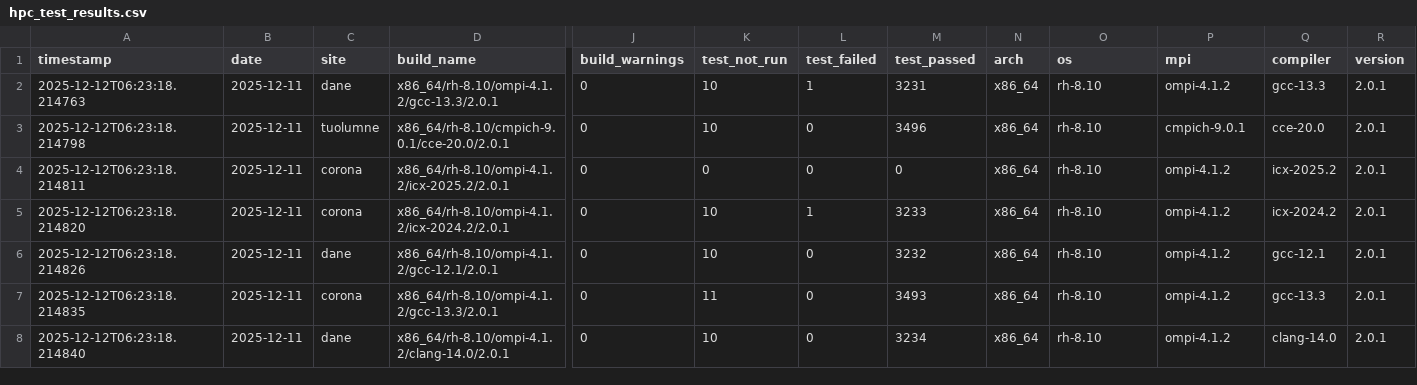
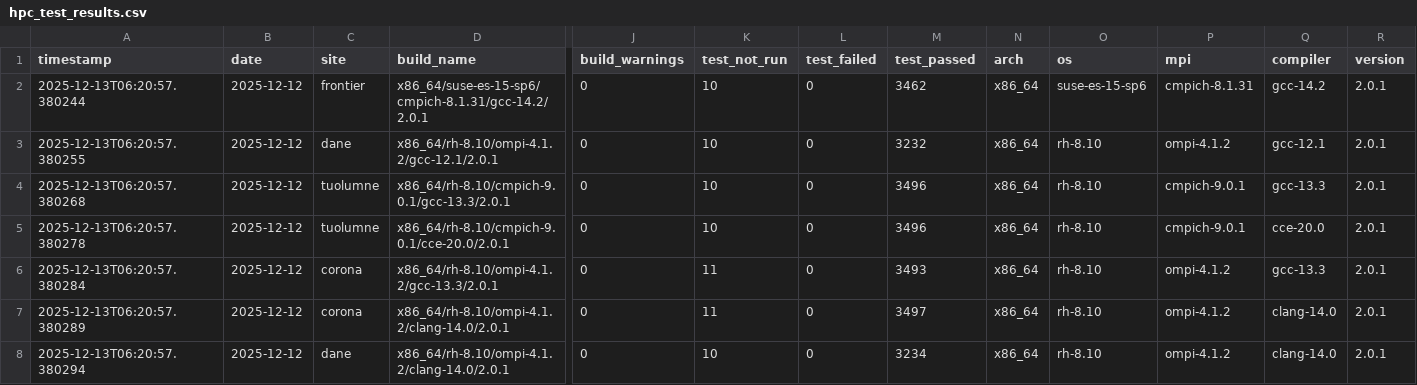
Before and after one commit to hyoklee/hpc-h5, a CSV file: src/hpc_test_results.csv, drawn as a sheet; only a part is shown, gaps mark what is left out; removed rows and columns are numbered as before the commit, all else as after; rows hold the shown columns only; the diff covers the shown part only; the diff names each change by its address in the sheet, - before the commit and + after, or states it on an @@ line.

```diff
--- a/src/hpc_test_results.csv
+++ b/src/hpc_test_results.csv
+row 2: 2025-12-13T06:20:57.380244 | 2025-12-12 | frontier | x86_64/suse-es-15-sp6/cmpich-8.1.31/gcc-14.2/2.0.1 | 0 | 10 | 0 | 3462 | x86_64 | suse-es-15-sp6 | cmpich-8.1.31 | gcc-14.2 | 2.0.1
-A3 (timestamp): 2025-12-12T06:23:18.214763
+A3 (timestamp): 2025-12-13T06:20:57.380255
-B3:B4 (date): 2025-12-11
+B3:B4 (date): 2025-12-12
-D3 (build_name): x86_64/rh-8.10/ompi-4.1.2/gcc-13.3/2.0.1
+D3 (build_name): x86_64/rh-8.10/ompi-4.1.2/gcc-12.1/2.0.1
-L3 (test_failed): 1
+L3 (test_failed): 0
-M3 (test_passed): 3231
+M3 (test_passed): 3232
-Q3 (compiler): gcc-13.3
+Q3 (compiler): gcc-12.1
-A4 (timestamp): 2025-12-12T06:23:18.214798
+A4 (timestamp): 2025-12-13T06:20:57.380268
-D4 (build_name): x86_64/rh-8.10/cmpich-9.0.1/cce-20.0/2.0.1
+D4 (build_name): x86_64/rh-8.10/cmpich-9.0.1/gcc-13.3/2.0.1
-Q4 (compiler): cce-20.0
+Q4 (compiler): gcc-13.3
-row 4: 2025-12-12T06:23:18.214811 | 2025-12-11 | corona | x86_64/rh-8.10/ompi-4.1.2/icx-2025.2/2.0.1 | 0 | 0 | 0 | 0 | x86_64 | rh-8.10 | ompi-4.1.2 | icx-2025.2 | 2.0.1
-A5 (timestamp): 2025-12-12T06:23:18.214820
+A5 (timestamp): 2025-12-13T06:20:57.380278
-B5:B8 (date): 2025-12-11
+B5:B8 (date): 2025-12-12
-C5 (site): corona
+C5 (site): tuolumne
-D5 (build_name): x86_64/rh-8.10/ompi-4.1.2/icx-2024.2/2.0.1
+D5 (build_name): x86_64/rh-8.10/cmpich-9.0.1/cce-20.0/2.0.1
-L5 (test_failed): 1
+L5 (test_failed): 0
-M5 (test_passed): 3233
+M5 (test_passed): 3496
-P5 (mpi): ompi-4.1.2
+P5 (mpi): cmpich-9.0.1
-Q5 (compiler): icx-2024.2
+Q5 (compiler): cce-20.0
-A6 (timestamp): 2025-12-12T06:23:18.214826
+A6 (timestamp): 2025-12-13T06:20:57.380284
-C6 (site): dane
+C6 (site): corona
-D6 (build_name): x86_64/rh-8.10/ompi-4.1.2/gcc-12.1/2.0.1
+D6 (build_name): x86_64/rh-8.10/ompi-4.1.2/gcc-13.3/2.0.1
-K6 (test_not_run): 10
+K6 (test_not_run): 11
-M6 (test_passed): 3232
+M6 (test_passed): 3493
-Q6 (compiler): gcc-12.1
+Q6 (compiler): gcc-13.3
-A7 (timestamp): 2025-12-12T06:23:18.214835
+A7 (timestamp): 2025-12-13T06:20:57.380289
-D7 (build_name): x86_64/rh-8.10/ompi-4.1.2/gcc-13.3/2.0.1
+D7 (build_name): x86_64/rh-8.10/ompi-4.1.2/clang-14.0/2.0.1
-M7 (test_passed): 3493
+M7 (test_passed): 3497
-Q7 (compiler): gcc-13.3
+Q7 (compiler): clang-14.0
-A8 (timestamp): 2025-12-12T06:23:18.214840
+A8 (timestamp): 2025-12-13T06:20:57.380294
```
Also changed, not shown: 1 added row and 18 edited cells elsewhere in this file, 2 other files.
